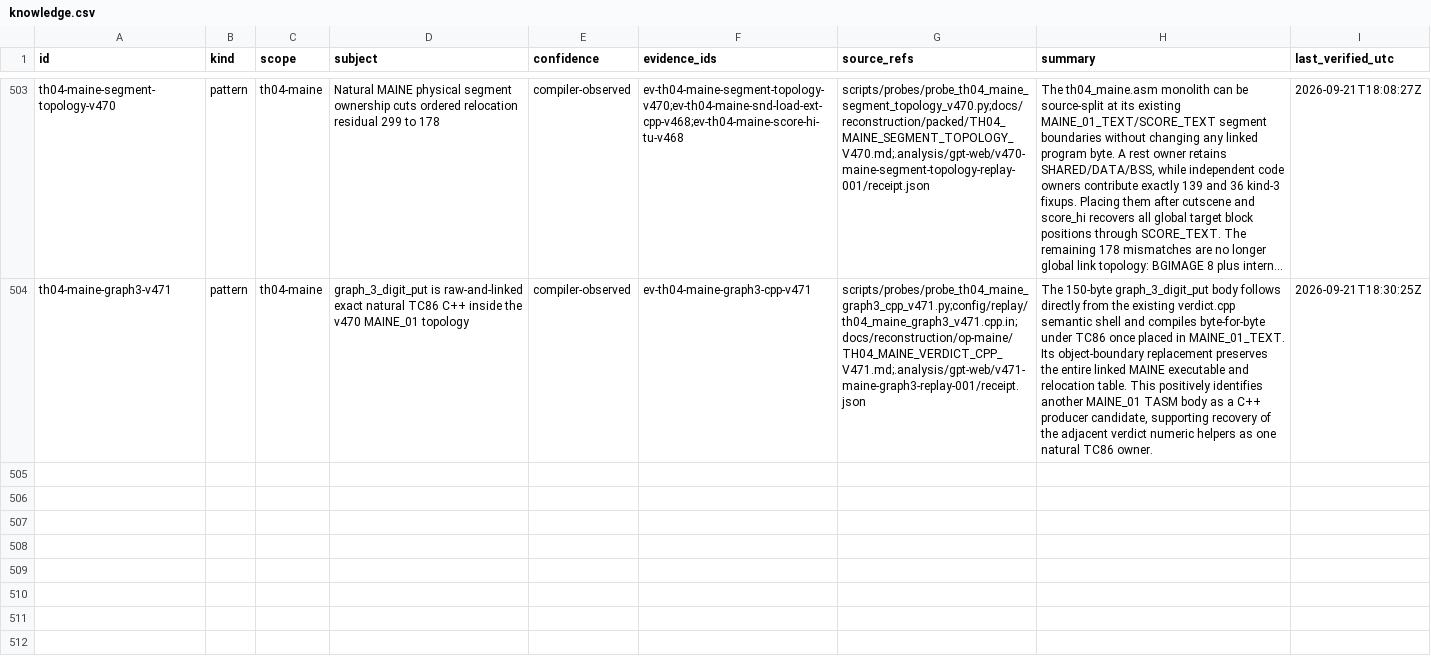
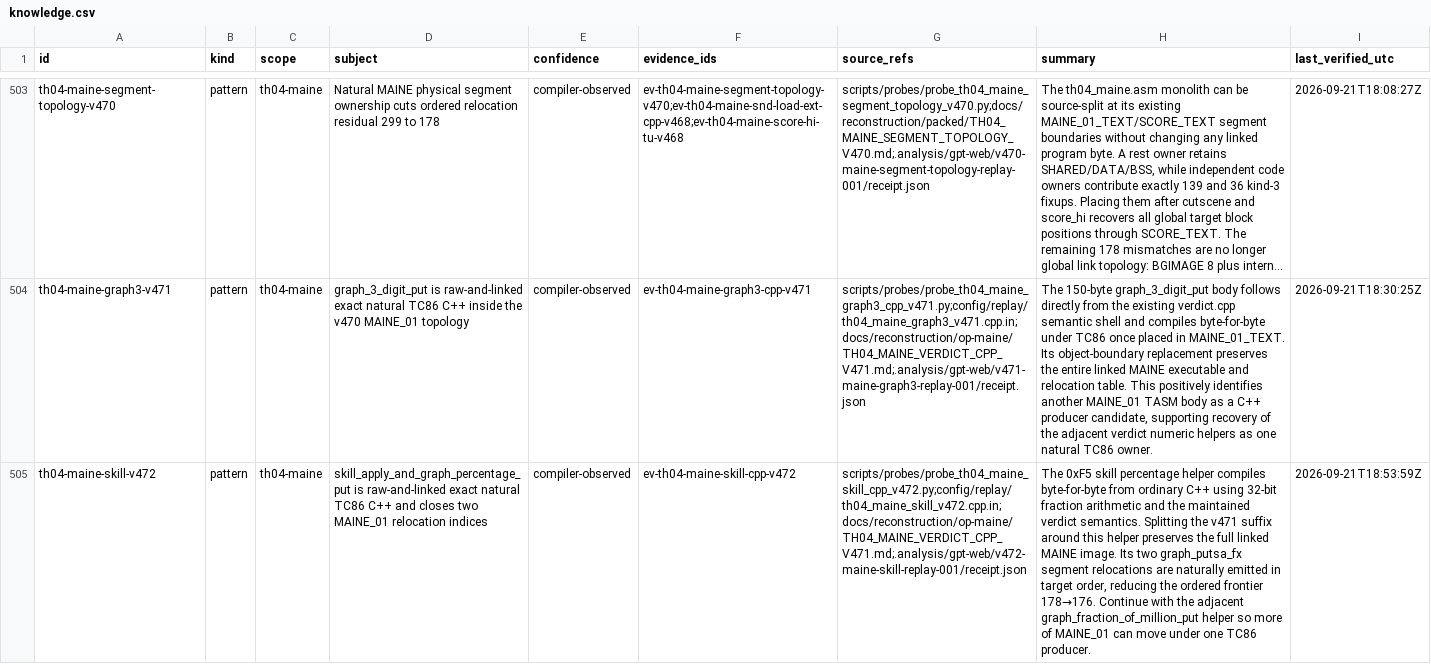
Before and after one commit to N0zoM1z0/th04, a CSV file: config/knowledge.csv, drawn as a sheet; only a part is shown, gaps mark what is left out; long unchanged cells end in …; the diff names each change by its address in the sheet, - before the commit and + after, or states it on an @@ line.

Commit message:
gpt-web: recover TH04 MAINE skill C++

```diff
--- a/config/knowledge.csv
+++ b/config/knowledge.csv
+row 505: th04-maine-skill-v472 | pattern | th04-maine | skill_apply_and_graph_percentage_put is raw-and-linked exact natural TC86 C++ and closes two MAINE_01 relocation indices | compiler-observed | ev-th04-maine-skill-cpp-v472 | scripts/probes/probe_th04_maine_skill_cpp_v472.py;config/replay/th04_maine_skill_v472.cpp.in;docs/reconstruction/op-maine/TH04_MAINE_VERDICT_CPP_V471.md;.analysis/gpt-web/v472-maine-skill-replay-001/receipt.json | The 0xF5 skill percentage helper compiles byte-for-byte from ordinary C++ using 32-bit fraction arithmetic and the maintained verdict semantics. Splitting the v471 suffix around this helper preserves the full linked MAINE image. Its two graph_putsa_fx segment relocations are naturally emitted in target order, reducing the ordered frontier 178→176. Continue with the adjacent graph_fraction_of_million_put helper so more of MAINE_01 can move under one TC86 producer. | 2026-09-21T18:53:59Z
```
Also changed, not shown: 5 other files.
